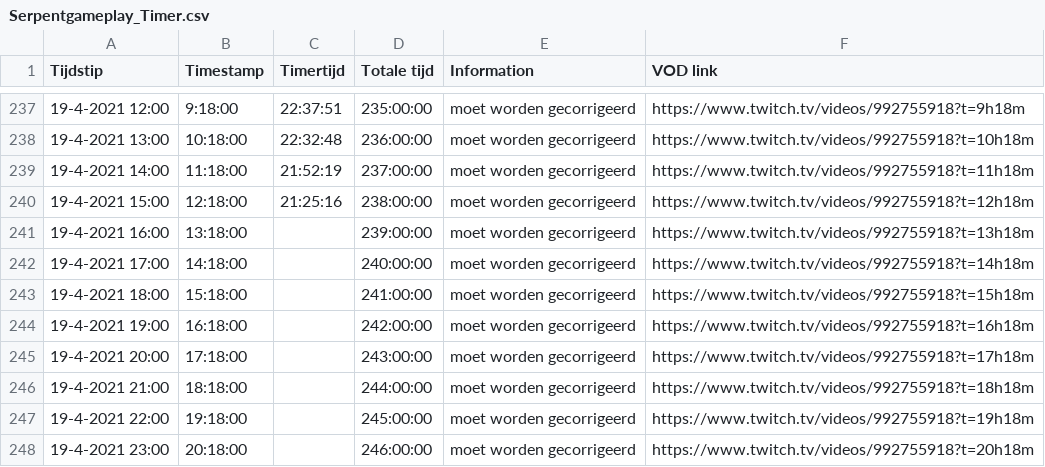
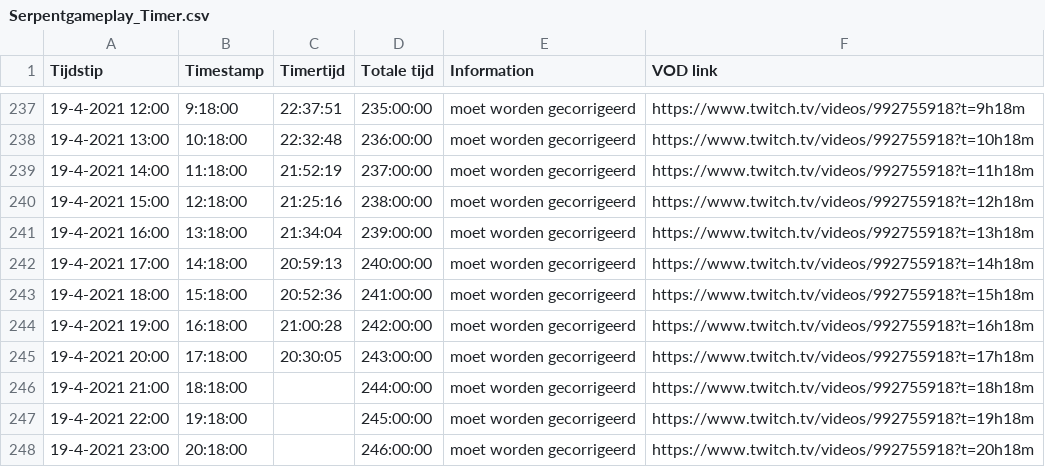
Before and after one commit to daanbreur/cdn, a CSV file: Serpentgameplay_Timer.csv, drawn as a sheet; only a part is shown, gaps mark what is left out.

Commit message:
upload

```diff
--- a/Serpentgameplay_Timer.csv
+++ b/Serpentgameplay_Timer.csv
@@ -240,7 +240,7 @@ Tijdstip,Timestamp,Timertijd,Totale tijd,Information,VOD link
 19-4-2021 15:00,12:18:00,21:25:16,238:00:00,moet worden gecorrigeerd,https://www.twitch.tv/videos/992755918?t=12h18m
-19-4-2021 16:00,13:18:00,,239:00:00,moet worden gecorrigeerd,https://www.twitch.tv/videos/992755918?t=13h18m
-19-4-2021 17:00,14:18:00,,240:00:00,moet worden gecorrigeerd,https://www.twitch.tv/videos/992755918?t=14h18m
-19-4-2021 18:00,15:18:00,,241:00:00,moet worden gecorrigeerd,https://www.twitch.tv/videos/992755918?t=15h18m
-19-4-2021 19:00,16:18:00,,242:00:00,moet worden gecorrigeerd,https://www.twitch.tv/videos/992755918?t=16h18m
-19-4-2021 20:00,17:18:00,,243:00:00,moet worden gecorrigeerd,https://www.twitch.tv/videos/992755918?t=17h18m
+19-4-2021 16:00,13:18:00,21:34:04,239:00:00,moet worden gecorrigeerd,https://www.twitch.tv/videos/992755918?t=13h18m
+19-4-2021 17:00,14:18:00,20:59:13,240:00:00,moet worden gecorrigeerd,https://www.twitch.tv/videos/992755918?t=14h18m
+19-4-2021 18:00,15:18:00,20:52:36,241:00:00,moet worden gecorrigeerd,https://www.twitch.tv/videos/992755918?t=15h18m
+19-4-2021 19:00,16:18:00,21:00:28,242:00:00,moet worden gecorrigeerd,https://www.twitch.tv/videos/992755918?t=16h18m
+19-4-2021 20:00,17:18:00,20:30:05,243:00:00,moet worden gecorrigeerd,https://www.twitch.tv/videos/992755918?t=17h18m
 19-4-2021 21:00,18:18:00,,244:00:00,moet worden gecorrigeerd,https://www.twitch.tv/videos/992755918?t=18h18m
```
